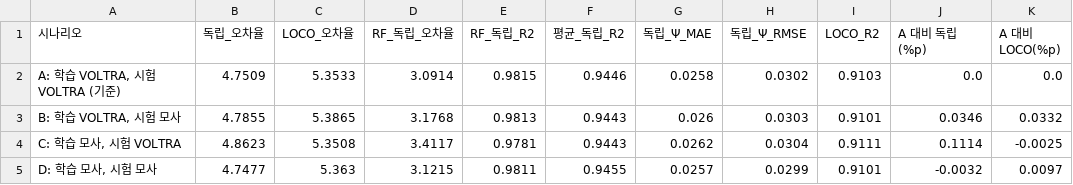
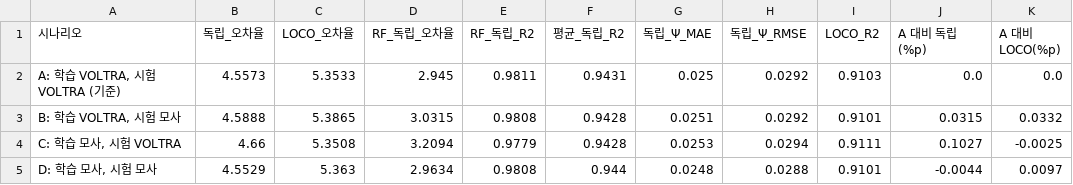
Before and after one commit to seoyoon-sy/seoyoon, a CSV file: results/accuracy/psi_effect_summary.csv, drawn as a sheet.

```diff
--- a/results/accuracy/psi_effect_summary.csv
+++ b/results/accuracy/psi_effect_summary.csv
@@ -1,5 +1,5 @@
 시나리오,독립_오차율,LOCO_오차율,RF_독립_오차율,RF_독립_R2,평균_독립_R2,독립_Ψ_MAE,독립_Ψ_RMSE,LOCO_R2,A 대비 독립(%p),A 대비 LOCO(%p)
-"A: 학습 VOLTRA, 시험 VOLTRA (기준)",4.7509,5.3533,3.0914,0.9815,0.9446,0.0258,0.0302,0.9103,0.0,0.0
-"B: 학습 VOLTRA, 시험 모사",4.7855,5.3865,3.1768,0.9813,0.9443,0.026,0.0303,0.9101,0.0346,0.0332
-"C: 학습 모사, 시험 VOLTRA",4.8623,5.3508,3.4117,0.9781,0.9443,0.0262,0.0304,0.9111,0.1114,-0.0025
-"D: 학습 모사, 시험 모사",4.7477,5.363,3.1215,0.9811,0.9455,0.0257,0.0299,0.9101,-0.0032,0.0097
+"A: 학습 VOLTRA, 시험 VOLTRA (기준)",4.5573,5.3533,2.945,0.9811,0.9431,0.025,0.0292,0.9103,0.0,0.0
+"B: 학습 VOLTRA, 시험 모사",4.5888,5.3865,3.0315,0.9808,0.9428,0.0251,0.0292,0.9101,0.0315,0.0332
+"C: 학습 모사, 시험 VOLTRA",4.66,5.3508,3.2094,0.9779,0.9428,0.0253,0.0294,0.9111,0.1027,-0.0025
+"D: 학습 모사, 시험 모사",4.5529,5.363,2.9634,0.9808,0.944,0.0248,0.0288,0.9101,-0.0044,0.0097
```
Also changed, not shown: 5 other files.
